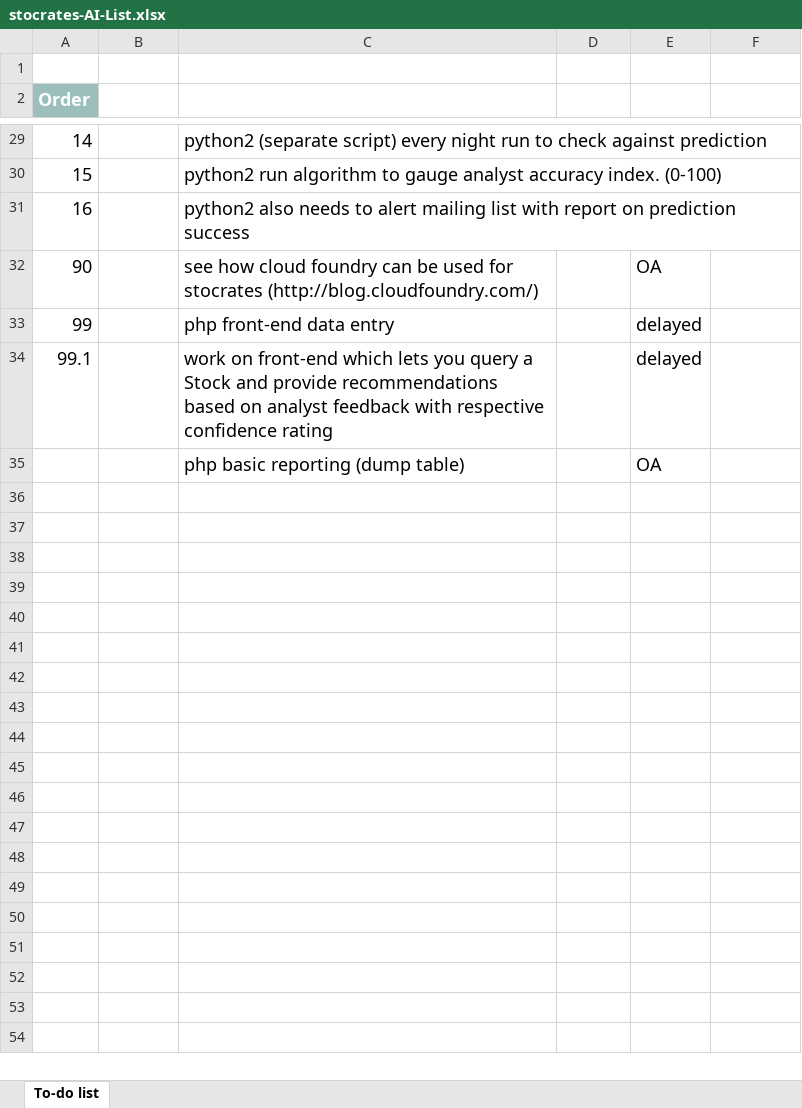
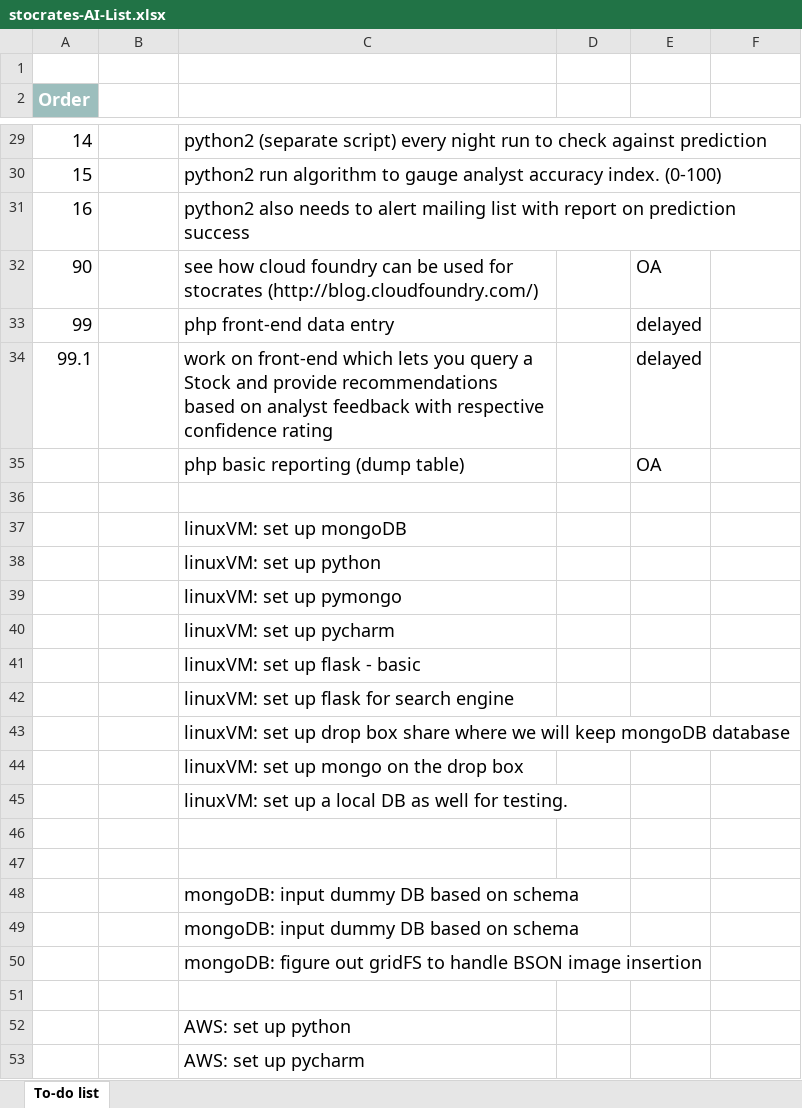
Before and after one commit to knail1/stocrates, an Excel workbook: etc/stocrates-AI-List.xlsx, sheet To-do list, drawn as a sheet; only a part is shown, gaps mark what is left out; values as stored, in another font and other column widths than the file's, no borders; conditional formats and table styles not drawn; the diff covers the shown part only; the diff names each change by its address in the sheet, - before the commit and + after, or states it on an @@ line.

```diff
--- a/etc/stocrates-AI-List.xlsx (sheet To-do list)
+++ b/etc/stocrates-AI-List.xlsx (sheet To-do list)
+row 36: (empty)
+row 37:  |  | linuxVM: set up mongoDB
+row 38:  |  | linuxVM: set up python
+row 39:  |  | linuxVM: set up pymongo
+row 40:  |  | linuxVM: set up pycharm
+row 41:  |  | linuxVM: set up flask - basic
+row 42:  |  | linuxVM: set up flask for search engine
+row 43:  |  | linuxVM: set up drop box share where we will keep mongoDB database
+row 44:  |  | linuxVM: set up mongo on the drop box
+row 45:  |  | linuxVM: set up a local DB as well for testing.
+row 46: (empty)
+row 47: (empty)
+row 48:  |  | mongoDB: input dummy DB based on schema
+row 49:  |  | mongoDB: input dummy DB based on schema
+row 50:  |  | mongoDB: figure out gridFS to handle BSON image insertion
+row 51: (empty)
+row 52:  |  | AWS: set up python
+row 53:  |  | AWS: set up pycharm
```
Also changed, not shown: 10 added rows elsewhere in this sheet, 2 other files.
